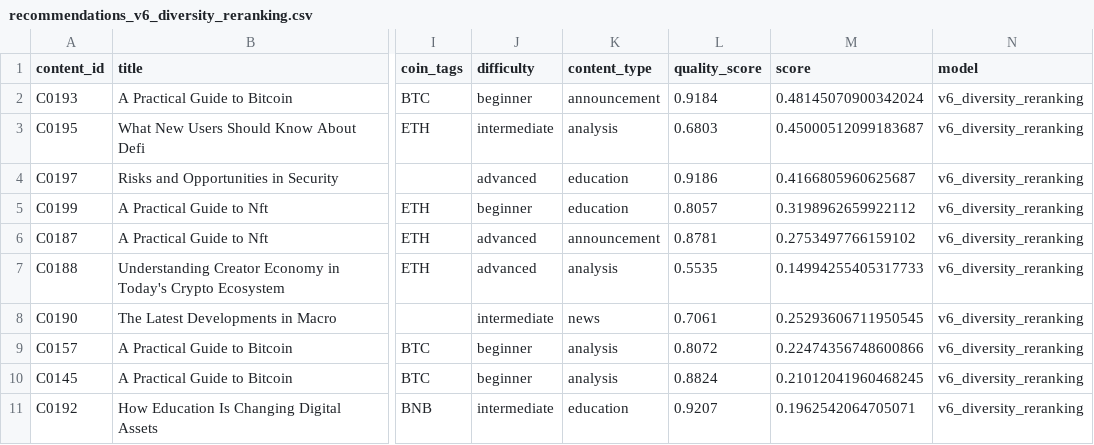
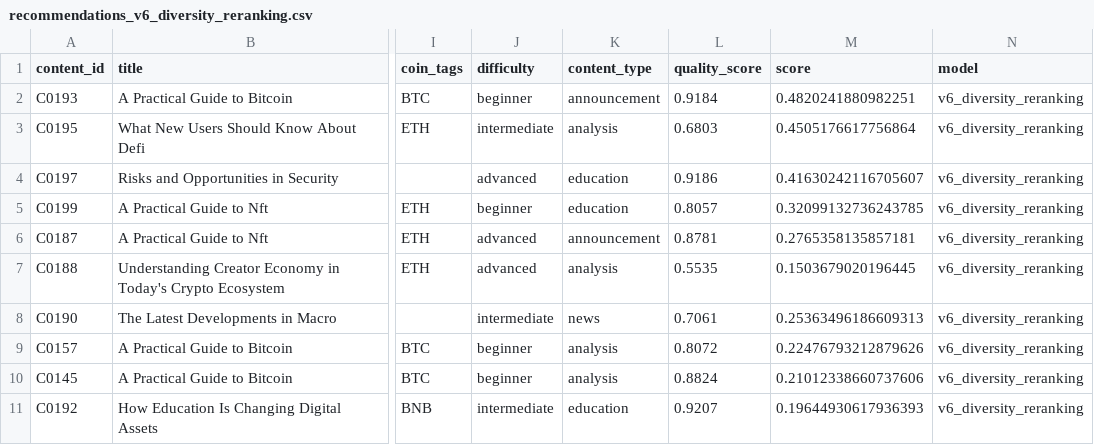
Before and after one commit to chelsietao/crypto-content-recommender, a CSV file: artifacts/recommendations_v6_diversity_reranking.csv, drawn as a sheet; only a part is shown, gaps mark what is left out; the diff names each change by its address in the sheet, - before the commit and + after, or states it on an @@ line.

```diff
--- a/artifacts/recommendations_v6_diversity_reranking.csv
+++ b/artifacts/recommendations_v6_diversity_reranking.csv
-M2 (score): 0.48145070900342024
+M2 (score): 0.4820241880982251
-M3 (score): 0.45000512099183687
+M3 (score): 0.4505176617756864
-M4 (score): 0.4166805960625687
+M4 (score): 0.41630242116705607
-M5 (score): 0.3198962659922112
+M5 (score): 0.32099132736243785
-M6 (score): 0.2753497766159102
+M6 (score): 0.2765358135857181
-M7 (score): 0.14994255405317733
+M7 (score): 0.1503679020196445
-M8 (score): 0.25293606711950545
+M8 (score): 0.25363496186609313
-M9 (score): 0.22474356748600866
+M9 (score): 0.22476793212879626
-M10 (score): 0.21012041960468245
+M10 (score): 0.21012338660737606
-M11 (score): 0.1962542064705071
+M11 (score): 0.19644930617936393
```
Also changed, not shown: artifacts/evaluation_details.csv, artifacts/model_metrics.csv, 9 other files.
